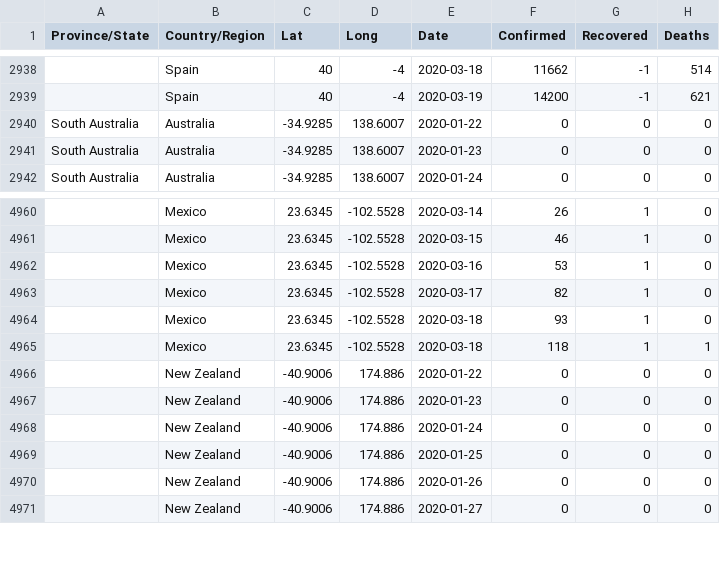
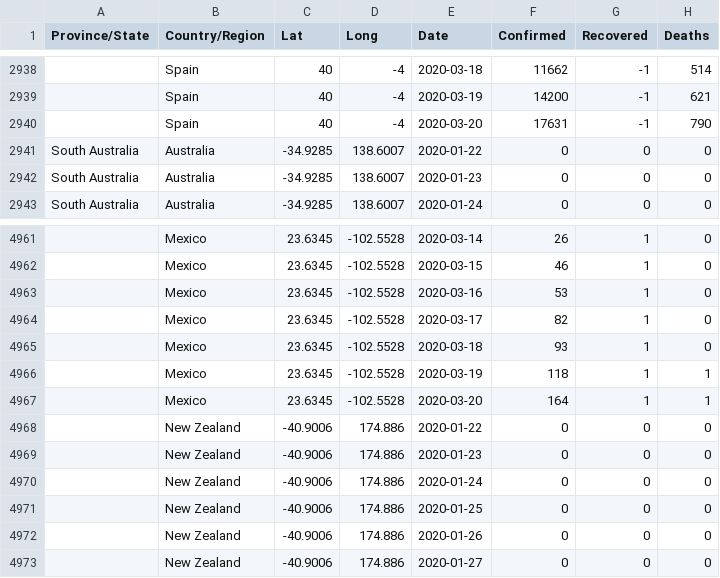
Before and after one commit to PrettyBoyHelios/spain-covid19, a CSV file: data/covid-worldwide.csv, drawn as a sheet; only a part is shown, gaps mark what is left out; addresses are those after the commit; the diff names each change by its address in the sheet, - before the commit and + after, or states it on an @@ line.

Commit message:
Added 20-03-2020 data for Mexico & Spain

```diff
--- a/data/covid-worldwide.csv
+++ b/data/covid-worldwide.csv
+row 2940:  | Spain | 40 | -4 | 2020-03-20 | 17631 | -1 | 790
-E4966 (Date): 2020-03-18
+E4966 (Date): 2020-03-19
+row 4967:  | Mexico | 23.6345 | -102.5528 | 2020-03-20 | 164 | 1 | 1
```
Also changed, not shown: 1 other file.
